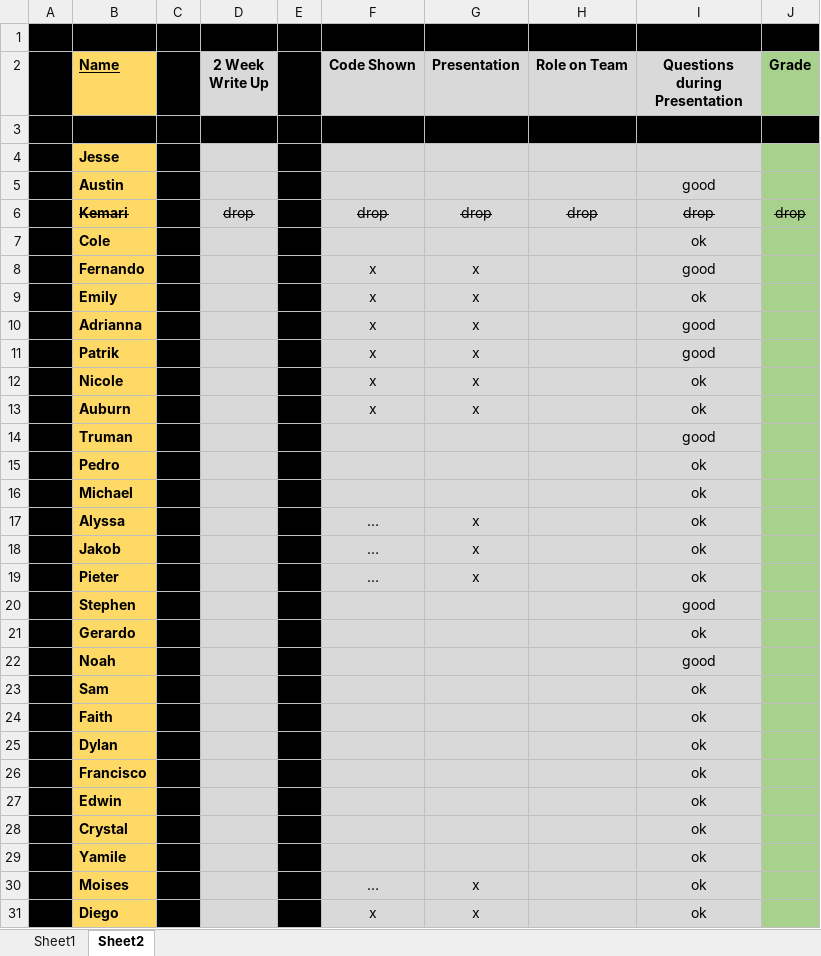
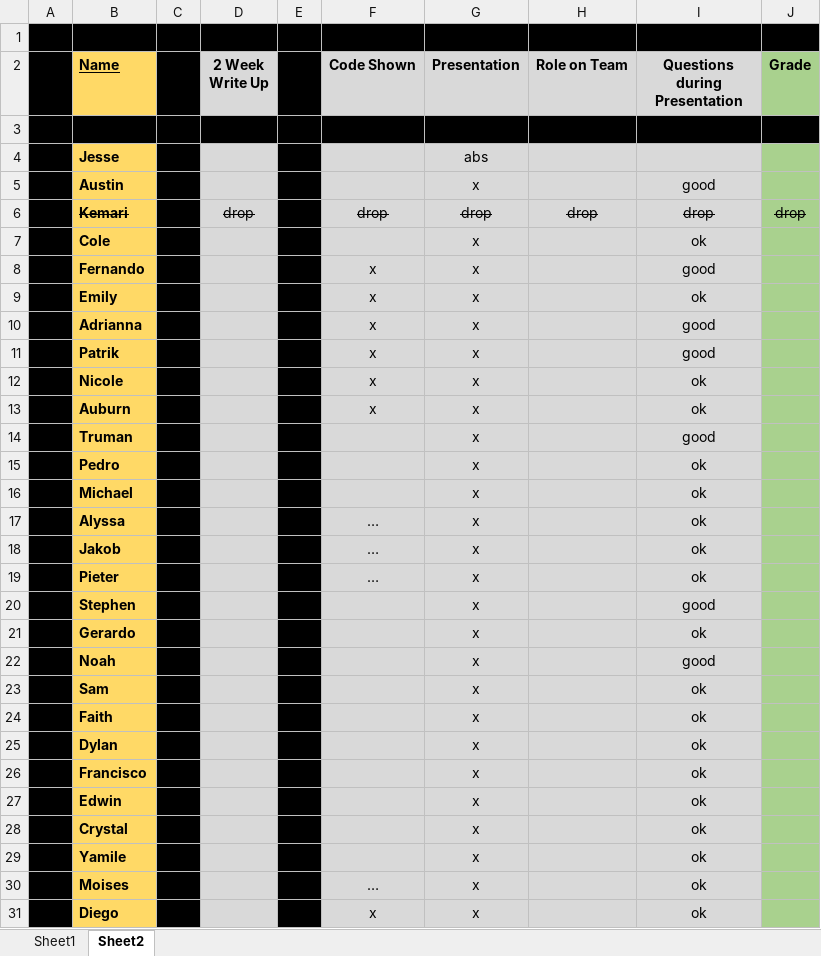
Before and after one commit to codecuddy/math_analysis, an Excel workbook: 2nd Semester/Summative Before Final/Grade.xlsx, sheet Sheet2, drawn as a sheet; values as stored, in another font and other column widths than the file's, no borders; the diff names each change by its address in the sheet, - before the commit and + after, or states it on an @@ line.

Commit message:
summative grades for final

```diff
--- a/2nd Semester/Summative Before Final/Grade.xlsx (sheet Sheet2)
+++ b/2nd Semester/Summative Before Final/Grade.xlsx (sheet Sheet2)
-G4 (Presentation): (empty)
+G4 (Presentation): abs
-G5 (Presentation): (empty)
+G5 (Presentation): x
-G7 (Presentation): (empty)
+G7 (Presentation): x
-G14:G16 (Presentation): (empty)
+G14:G16 (Presentation): x
-G20:G29 (Presentation): (empty)
+G20:G29 (Presentation): x
```
Also changed, not shown: 1 other file.
